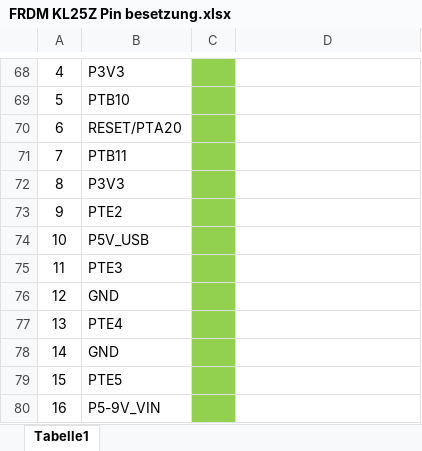
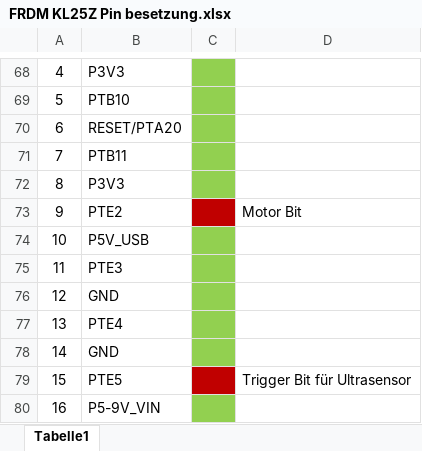
Before and after one commit to tdnieder/PREN2_ET, an Excel workbook: FRDM KL25Z Pin besetzung.xlsx, sheet Tabelle1, drawn as a sheet; only a part is shown, gaps mark what is left out; values as stored, in another font and other column widths than the file's, no borders; the diff covers the shown part only; the diff names each change by its address in the sheet, - before the commit and + after, or states it on an @@ line.

```diff
--- a/FRDM KL25Z Pin besetzung.xlsx (sheet Tabelle1)
+++ b/FRDM KL25Z Pin besetzung.xlsx (sheet Tabelle1)
-C73 fill: #92D050
+C73 fill: #C00000
-D73: (empty)
+D73: Motor Bit
-C79 fill: #92D050
+C79 fill: #C00000
-D79: (empty)
+D79: Trigger Bit für Ultrasensor
```
Also changed, not shown: 11 edited cells and cell formats elsewhere in this sheet, 7 other files.
